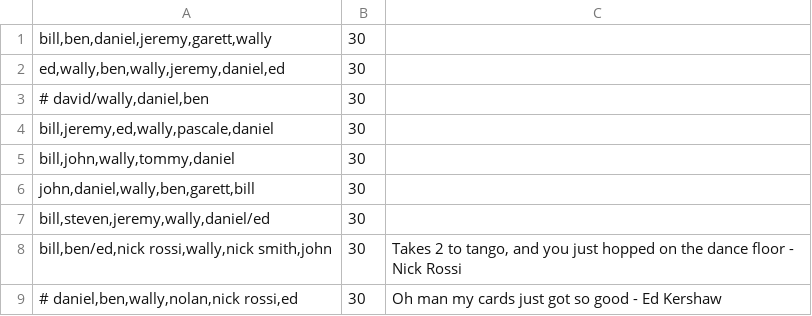
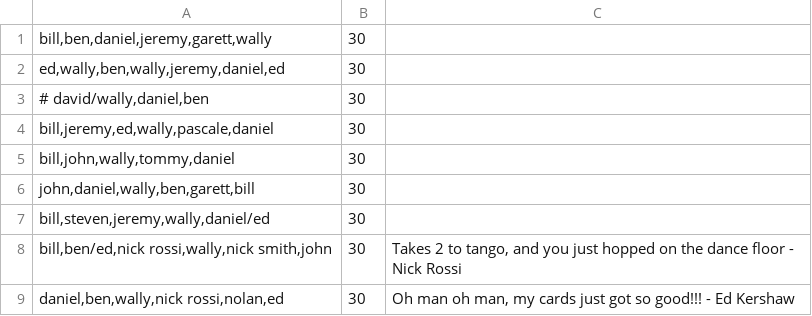
Before and after one commit to benjaminjkern/pokerserver, a CSV file: games/2022.csv, drawn as a sheet.

Commit message:
Tried adding #Lastplace to table also added most recent game

```diff
--- a/games/2022.csv
+++ b/games/2022.csv
@@ -8,2 +8,2 @@ bill,steven,jeremy,wally,daniel/ed;30
 bill,ben/ed,nick rossi,wally,nick smith,john;30;Takes 2 to tango, and you just hopped on the dance floor - Nick Rossi
-# daniel,ben,wally,nolan,nick rossi,ed;30;Oh man my cards just got so good - Ed Kershaw
+daniel,ben,wally,nick rossi,nolan,ed;30;Oh man oh man, my cards just got so good!!! - Ed Kershaw
```
Also changed, not shown: 3 other files.
